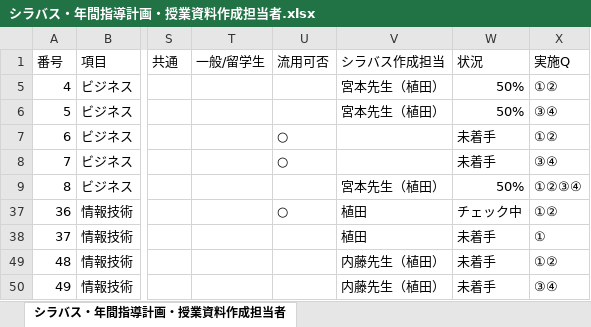
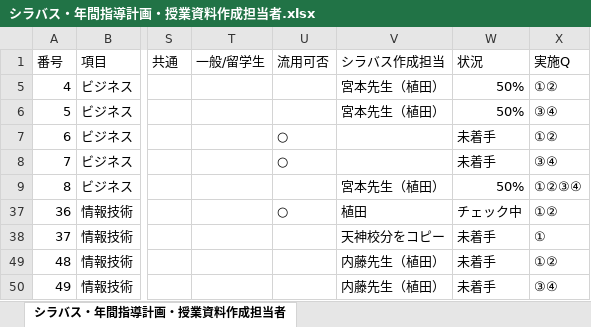
Before and after one commit to yuedackg/syllabus2021, an Excel workbook: シラバス・年間指導計画・授業資料作成担当者.xlsx, sheet シラバス・年間指導計画・授業資料作成担当者, drawn as a sheet; only a part is shown, gaps mark what is left out; values as stored, in another font and other column widths than the file's, no borders; the diff names each change by its address in the sheet, - before the commit and + after, or states it on an @@ line.

```diff
--- a/シラバス・年間指導計画・授業資料作成担当者.xlsx (sheet シラバス・年間指導計画・授業資料作成担当者)
+++ b/シラバス・年間指導計画・授業資料作成担当者.xlsx (sheet シラバス・年間指導計画・授業資料作成担当者)
-V38 (シラバス作成担当): 植田
+V38 (シラバス作成担当): 天神校分をコピー
```
Also changed, not shown: 1 other file.
